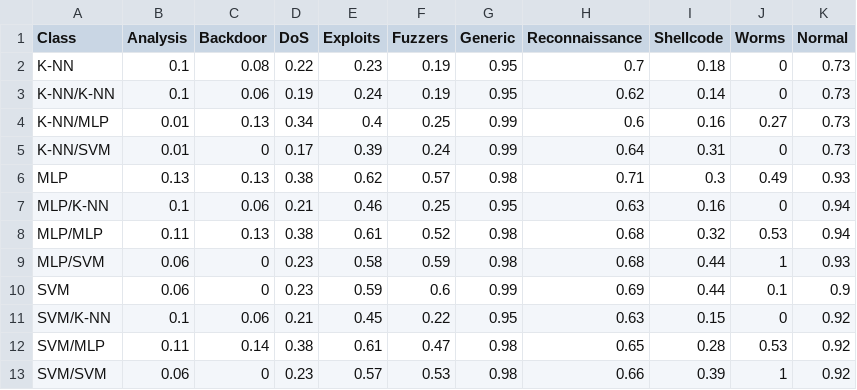
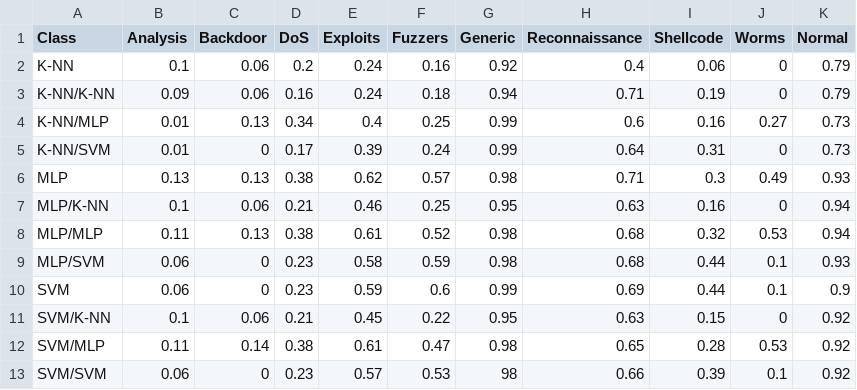
Before and after one commit to Boxfort/dissertation, a CSV file: report/data/UNSWResultsPrecision.csv, drawn as a sheet.

```diff
--- a/report/data/UNSWResultsPrecision.csv
+++ b/report/data/UNSWResultsPrecision.csv
@@ -1,4 +1,4 @@
 Class,Analysis,Backdoor,DoS,Exploits,Fuzzers,Generic,Reconnaissance,Shellcode,Worms,Normal
-K-NN,0.1,0.08,0.22,0.23,0.19,0.95,0.7,0.18,0,0.73
-K-NN/K-NN,0.1,0.06,0.19,0.24,0.19,0.95,0.62,0.14,0,0.73
+K-NN,0.1,0.06,0.2,0.24,0.16,0.92,0.4,0.06,0,0.79
+K-NN/K-NN,0.09,0.06,0.16,0.24,0.18,0.94,0.71,0.19,0,0.79
 K-NN/MLP,0.01,0.13,0.34,0.4,0.25,0.99,0.6,0.16,0.27,0.73
@@ -8,3 +8,3 @@ MLP/K-NN,0.1,0.06,0.21,0.46,0.25,0.95,0.63,0.16,0,0.94
 MLP/MLP,0.11,0.13,0.38,0.61,0.52,0.98,0.68,0.32,0.53,0.94
-MLP/SVM,0.06,0,0.23,0.58,0.59,0.98,0.68,0.44,1,0.93
+MLP/SVM,0.06,0,0.23,0.58,0.59,0.98,0.68,0.44,0.1,0.93
 SVM,0.06,0,0.23,0.59,0.6,0.99,0.69,0.44,0.1,0.9
@@ -12,2 +12,2 @@ SVM/K-NN,0.1,0.06,0.21,0.45,0.22,0.95,0.63,0.15,0,0.92
 SVM/MLP,0.11,0.14,0.38,0.61,0.47,0.98,0.65,0.28,0.53,0.92
-SVM/SVM,0.06,0,0.23,0.57,0.53,0.98,0.66,0.39,1,0.92
+SVM/SVM,0.06,0,0.23,0.57,0.53,98,0.66,0.39,0.1,0.92
```
Also changed, not shown: report/data/UNSWResults.csv, report/data/UNSWResultsRecall.csv, 20 other files.
